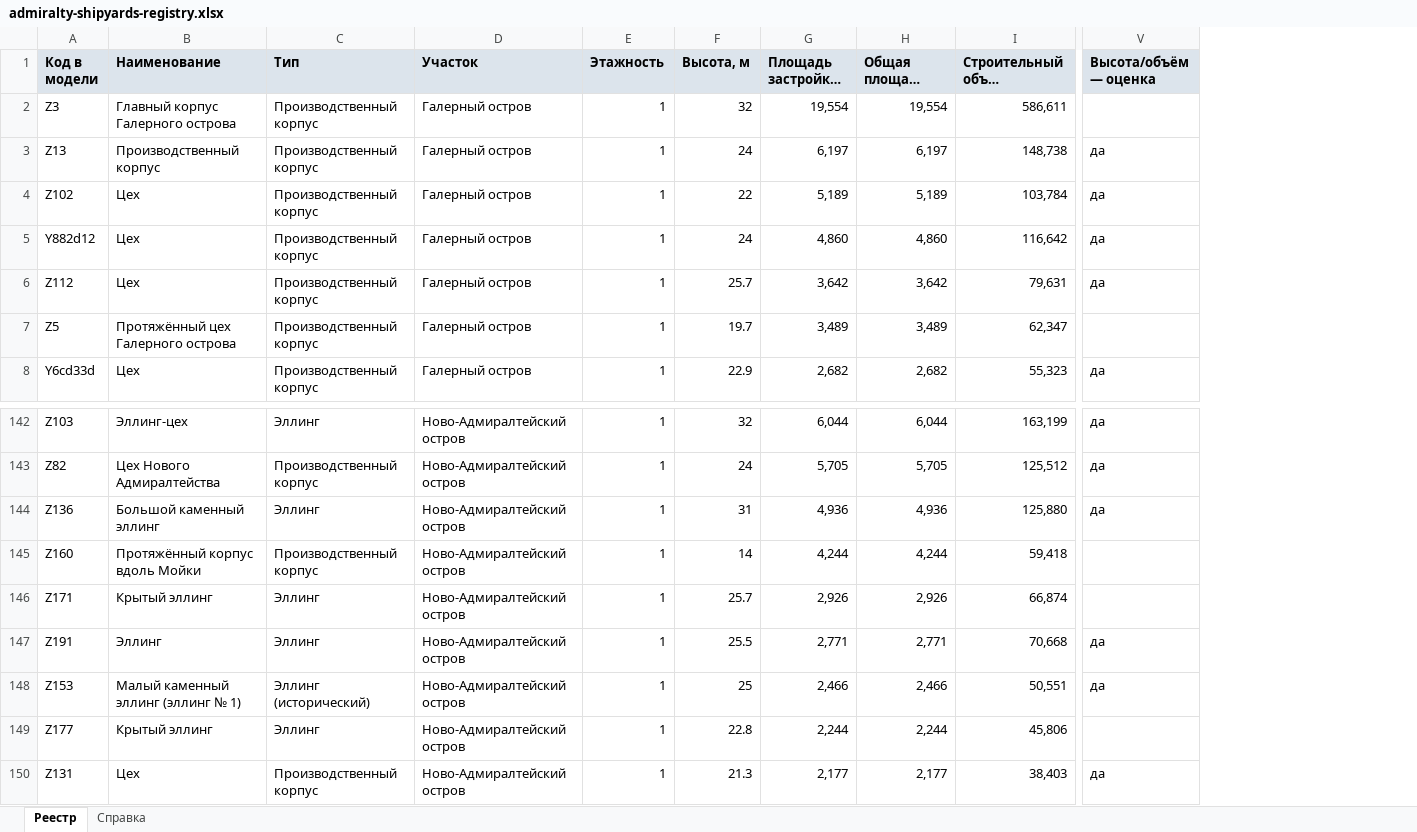
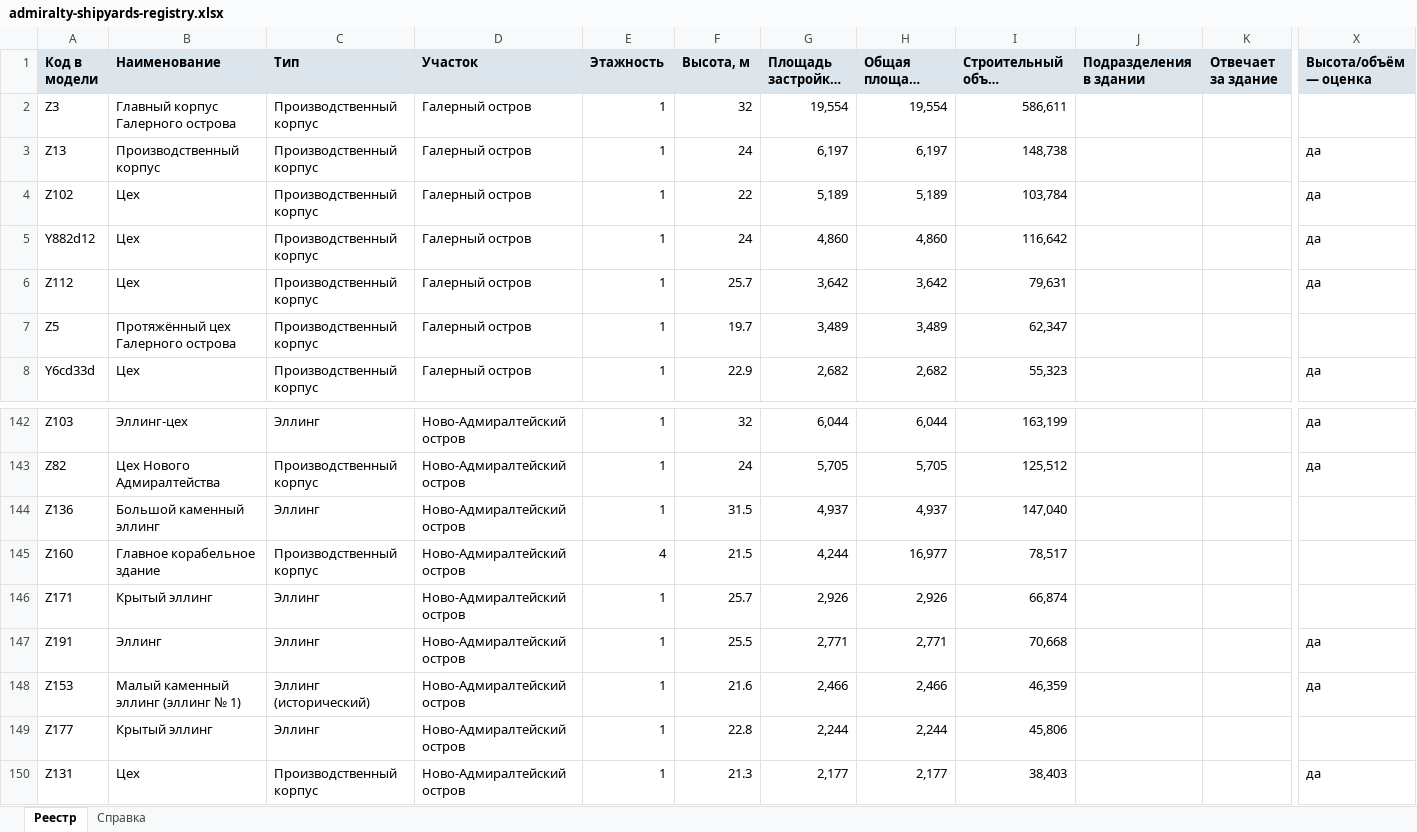
Before and after one commit to MaxBarulin/Promo_CAD_tools, an Excel workbook: admiralty-shipyards-territory/dist/admiralty-shipyards-registry.xlsx, sheet Реестр, drawn as a sheet; only a part is shown, gaps mark what is left out; long unchanged cells end in …; values as stored, in another font and other column widths than the file's, no borders; addresses are those after the commit; the diff names each change by its address in the sheet, - before the commit and + after, or states it on an @@ line.

```diff
--- a/admiralty-shipyards-territory/dist/admiralty-shipyards-registry.xlsx (sheet Реестр)
+++ b/admiralty-shipyards-territory/dist/admiralty-shipyards-registry.xlsx (sheet Реестр)
+column J (Подразделения в здании), empty
+column K (Отвечает за здание), empty
-F144 (Высота, м): 31
+F144 (Высота, м): 31.5
-G144 (Площадь застройки, м²): 4,936
+G144 (Площадь застройки, м²): 4,937
-H144 (Общая площадь (оценка), м²): 4,936
+H144 (Общая площадь (оценка), м²): 4,937
-I144 (Строительный объём (оценка), м³): 125,880
+I144 (Строительный объём (оценка), м³): 147,040
-X144 (Высота/объём — оценка): да
+X144 (Высота/объём — оценка): (empty)
-B145 (Наименование): Протяжённый корпус вдоль Мойки
+B145 (Наименование): Главное корабельное здание
-E145 (Этажность): 1
+E145 (Этажность): 4
-F145 (Высота, м): 14
+F145 (Высота, м): 21.5
-H145 (Общая площадь (оценка), м²): 4,244
+H145 (Общая площадь (оценка), м²): 16,977
-I145 (Строительный объём (оценка), м³): 59,418
+I145 (Строительный объём (оценка), м³): 78,517
-F148 (Высота, м): 25
+F148 (Высота, м): 21.6
-I148 (Строительный объём (оценка), м³): 50,551
+I148 (Строительный объём (оценка), м³): 46,359
```
Also changed, not shown: 12 other files.
